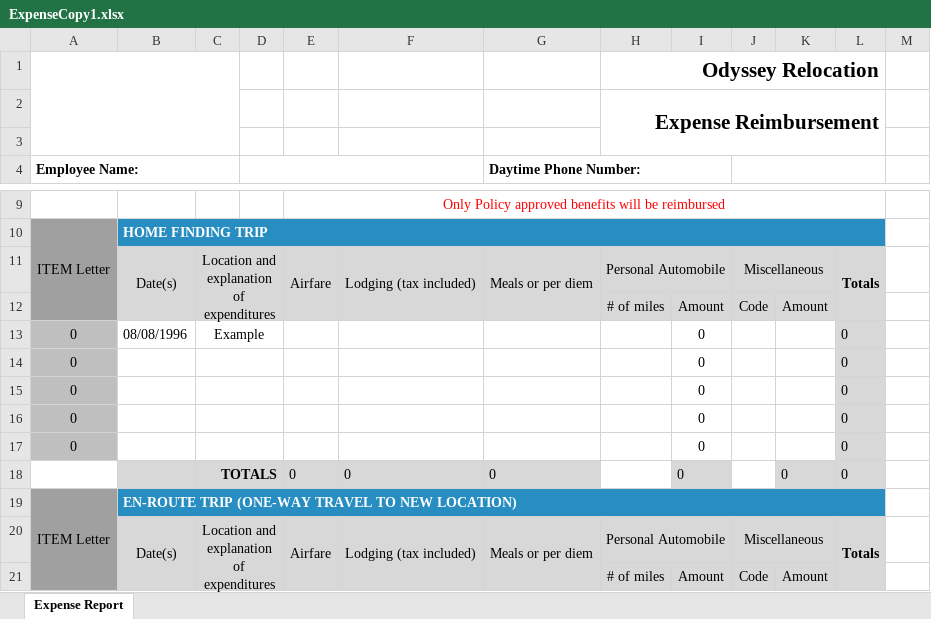
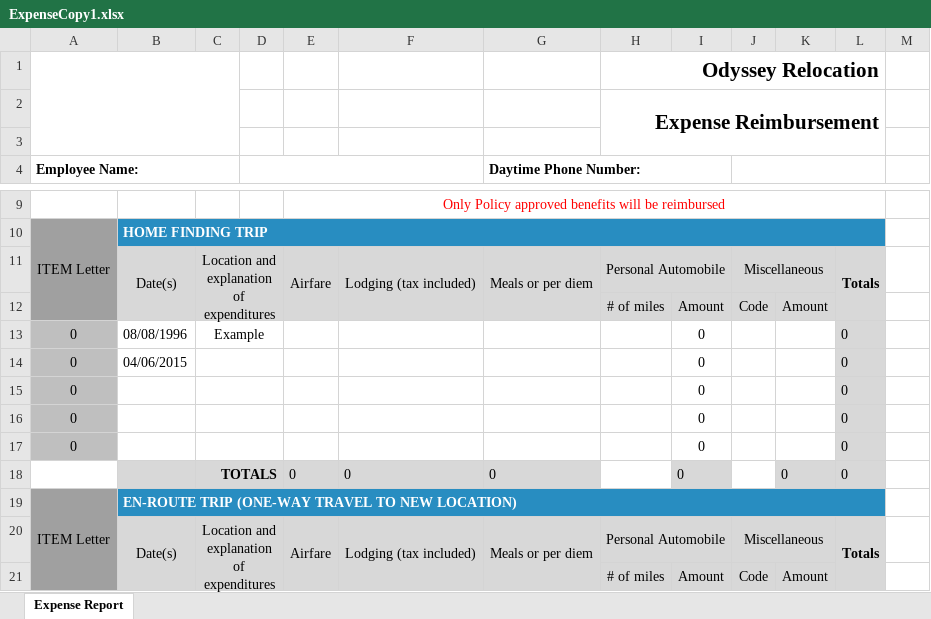
Before and after one commit to samanthasiegel/InnovationDays, an Excel workbook: ExpenseCopy1.xlsx, sheet Expense Report, drawn as a sheet; only a part is shown, gaps mark what is left out; values as stored, in another font and other column widths than the file's, no borders; charts and pictures and conditional formats not drawn; the diff names each change by its address in the sheet, - before the commit and + after, or states it on an @@ line.

```diff
--- a/ExpenseCopy1.xlsx (sheet Expense Report)
+++ b/ExpenseCopy1.xlsx (sheet Expense Report)
-B14: (empty)
+B14: 04/06/2015
```
Also changed, not shown: 3 other files.
